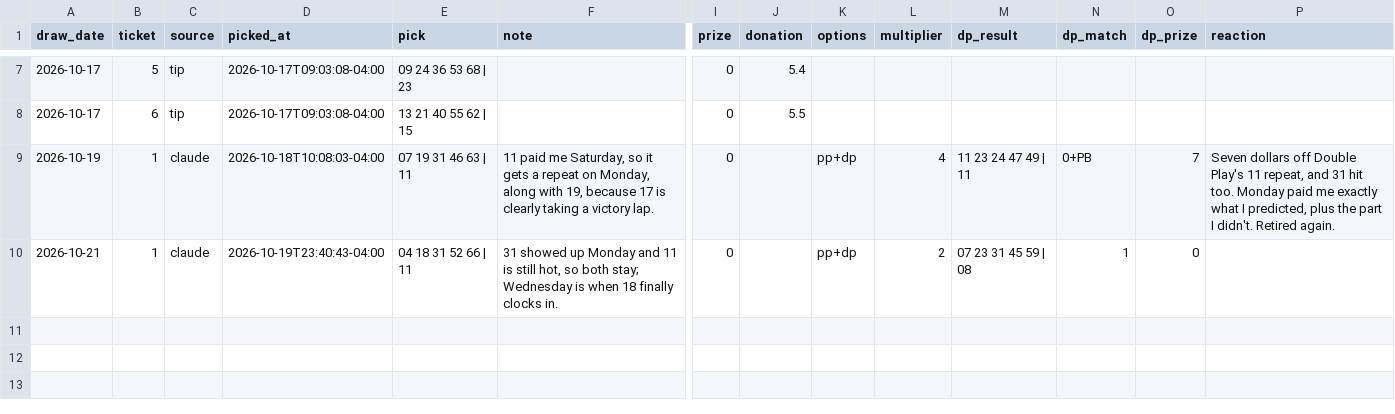
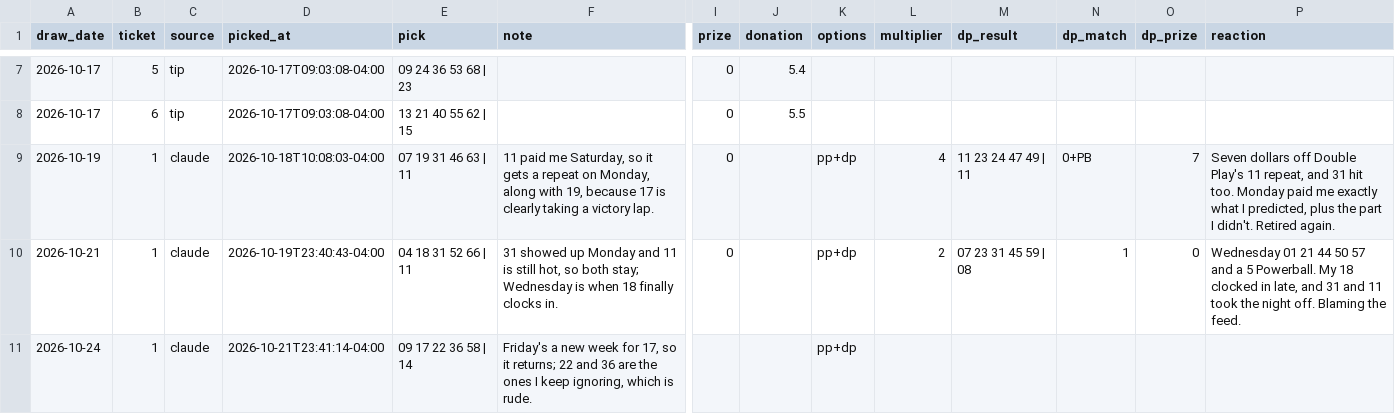
Before and after one commit to design-wins/Claude-picks, a CSV file: ledger.csv, drawn as a sheet; only a part is shown, gaps mark what is left out; rows hold the shown columns only; the diff names each change by its address in the sheet, - before the commit and + after, or states it on an @@ line.

```diff
--- a/ledger.csv
+++ b/ledger.csv
-P10 (reaction): (empty)
+P10 (reaction): Wednesday 01 21 44 50 57 and a 5 Powerball. My 18 clocked in late, and 31 and 11 took the night off. Blaming the feed.
+row 11: 2026-10-24 | 1 | claude | 2026-10-21T23:41:14-04:00 | 09 17 22 36 58 | 14 | Friday's a new week for 17, so it returns; 22 and 36 are the ones I keep ignoring, which is rude. |  |  | pp+dp
```
Also changed, not shown: 1 other file.
